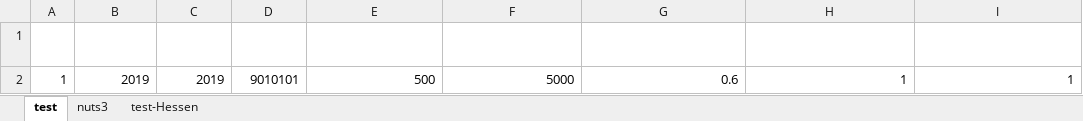
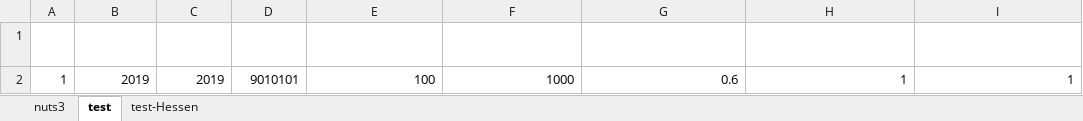
Before and after one commit to SongminYu/render, an Excel workbook: projects/test_building/input/SimulatorScenarios.xlsx, sheet test, drawn as a sheet; only a part is shown; values as stored, in another font and other column widths than the file's, no borders; table styles not drawn; the diff names each change by its address in the sheet, - before the commit and + after, or states it on an @@ line.

```diff
--- a/projects/test_building/input/SimulatorScenarios.xlsx (sheet test)
+++ b/projects/test_building/input/SimulatorScenarios.xlsx (sheet test)
@@ sheet tab order changed: nuts3 | test | test-Hessen @@
-E2 (building_num_min): 500
+E2 (building_num_min): 100
-F2 (building_num_max): 5000
+F2 (building_num_max): 1000
```
Also changed, not shown: sheet nuts3, 4 other files.
